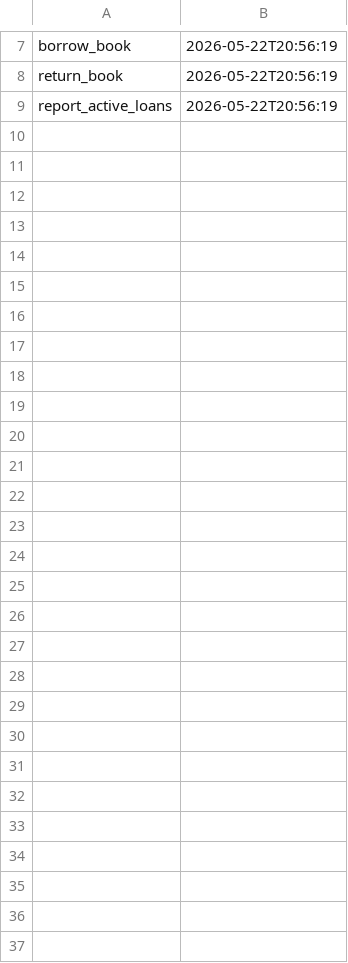
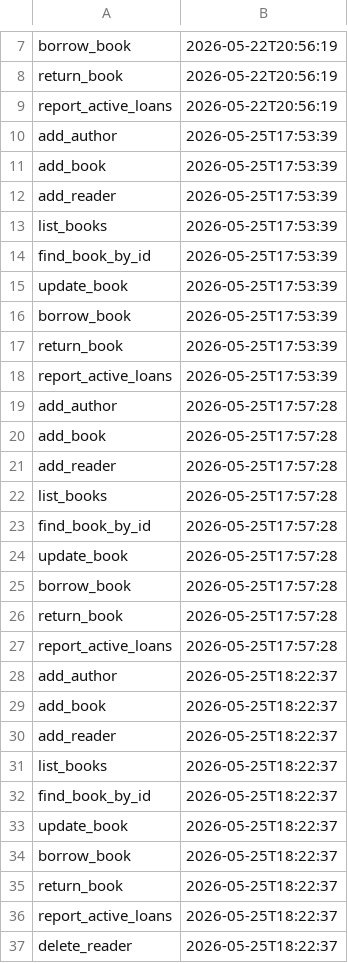
Before and after one commit to darius006/paoj-2026, a CSV file: audit.csv, drawn as a sheet; only a part is shown, gaps mark what is left out.

```diff
--- a/audit.csv
+++ b/audit.csv
@@ -9 +9,29 @@ return_book,2026-05-22T20:56:19
 report_active_loans,2026-05-22T20:56:19
+add_author,2026-05-25T17:53:39
+add_book,2026-05-25T17:53:39
+add_reader,2026-05-25T17:53:39
+list_books,2026-05-25T17:53:39
+find_book_by_id,2026-05-25T17:53:39
+update_book,2026-05-25T17:53:39
+borrow_book,2026-05-25T17:53:39
+return_book,2026-05-25T17:53:39
+report_active_loans,2026-05-25T17:53:39
+add_author,2026-05-25T17:57:28
+add_book,2026-05-25T17:57:28
+add_reader,2026-05-25T17:57:28
+list_books,2026-05-25T17:57:28
+find_book_by_id,2026-05-25T17:57:28
+update_book,2026-05-25T17:57:28
+borrow_book,2026-05-25T17:57:28
+return_book,2026-05-25T17:57:28
+report_active_loans,2026-05-25T17:57:28
+add_author,2026-05-25T18:22:37
+add_book,2026-05-25T18:22:37
+add_reader,2026-05-25T18:22:37
+list_books,2026-05-25T18:22:37
+find_book_by_id,2026-05-25T18:22:37
+update_book,2026-05-25T18:22:37
+borrow_book,2026-05-25T18:22:37
+return_book,2026-05-25T18:22:37
+report_active_loans,2026-05-25T18:22:37
+delete_reader,2026-05-25T18:22:37
```
Also changed, not shown: 2 other files.
